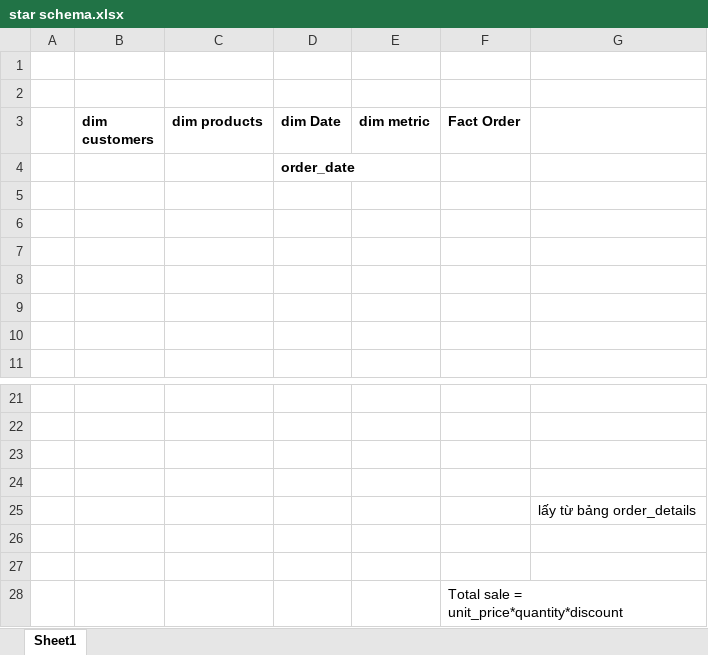
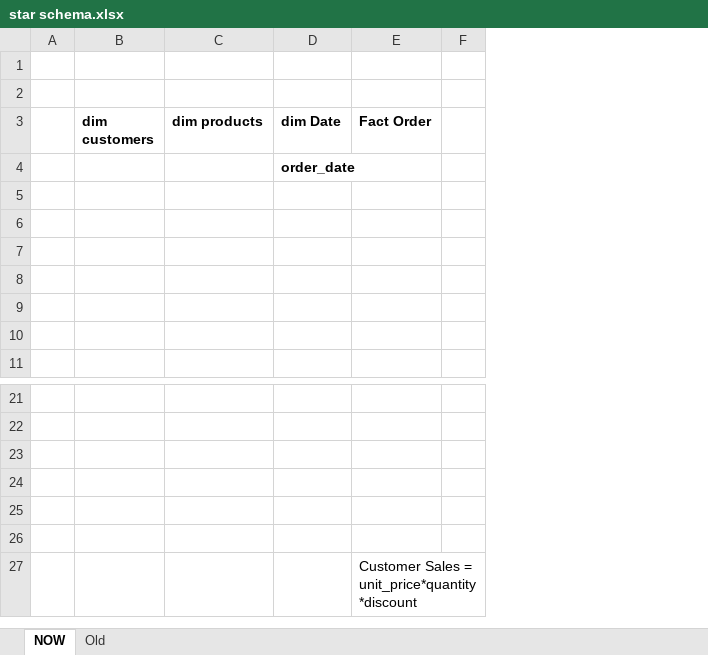
Before and after one commit to minhtri1610/project-sem02, an Excel workbook: Dim_Fact/star schema.xlsx, sheet NOW, drawn as a sheet; only a part is shown, gaps mark what is left out; values as stored, in another font and other column widths than the file's, no borders; charts and pictures not drawn; removed rows and columns are numbered as before the commit, all else as after; the diff names each change by its address in the sheet, - before the commit and + after, or states it on an @@ line.

Commit message:
update script create tb dim fact

```diff
--- a/Dim_Fact/star schema.xlsx (sheet NOW)
+++ b/Dim_Fact/star schema.xlsx (sheet NOW)
-sheet tab: Sheet1
+sheet tab: NOW
+sheet tab: Old
-column E (dim metric), empty
-column G, row 25: lấy từ bảng order_details
+column F, empty
-row 27: (empty)
-E27 (Fact Order): Total sale = unit_price*quantity*discount
+E27 (Fact Order): Customer Sales = unit_price*quantity*discount
```
Also changed, not shown: charts or pictures, 3 other files.
